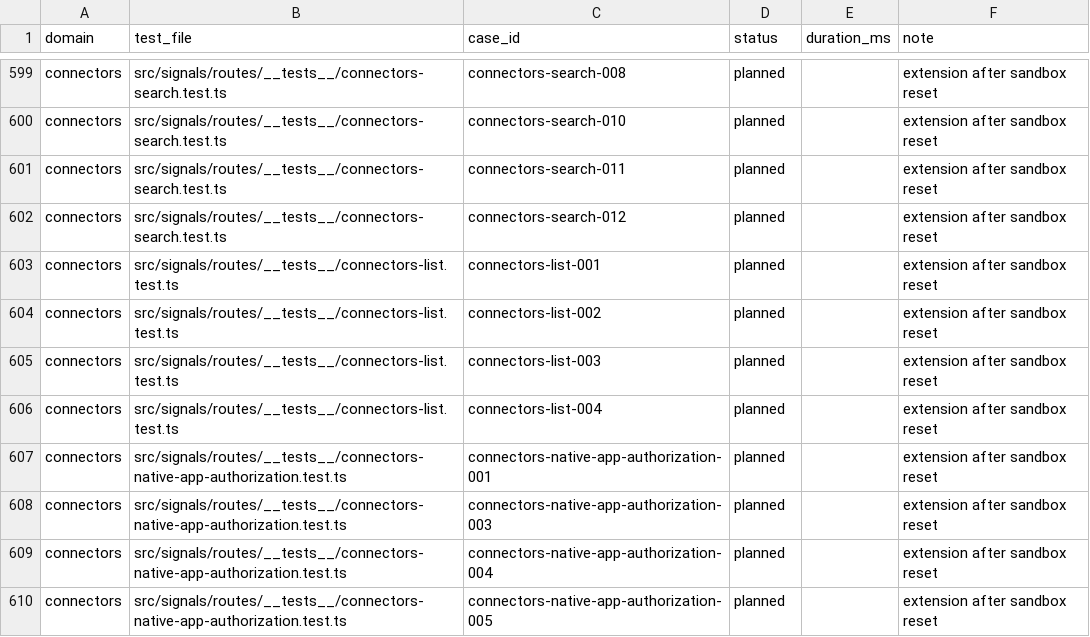
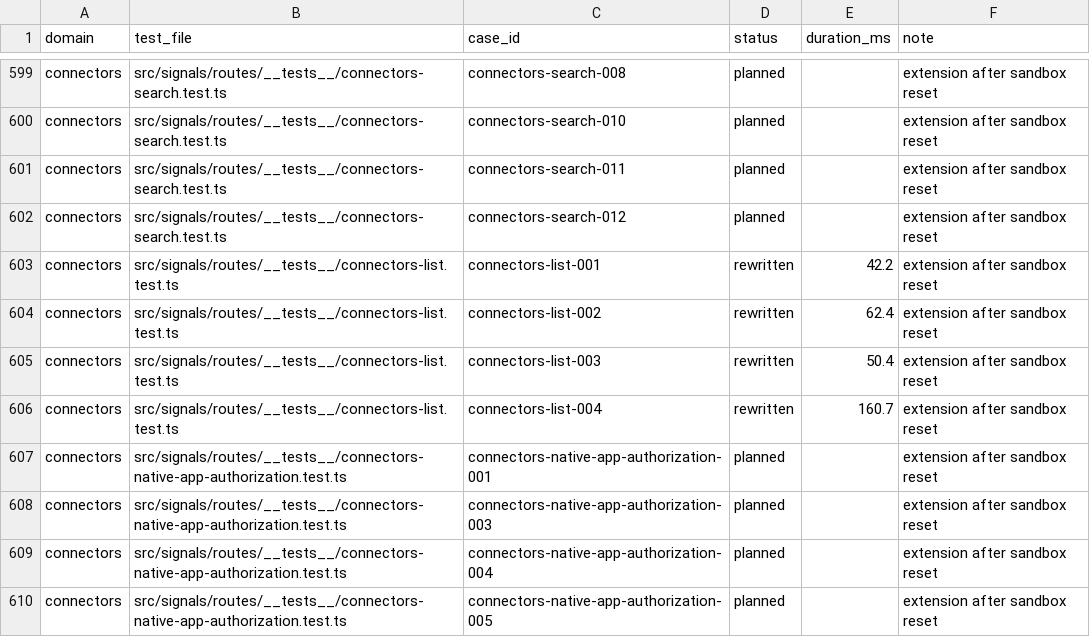
Before and after one commit to okou-ai/okou, a TSV file: turbo/apps/api/test-rebuild/pilot.tsv, drawn as a sheet; only a part is shown, gaps mark what is left out.

```diff
--- a/turbo/apps/api/test-rebuild/pilot.tsv
+++ b/turbo/apps/api/test-rebuild/pilot.tsv
@@ -602,6 +602,6 @@ connectors	src/signals/routes/__tests__/connectors-search.test.ts	connectors-sea
 connectors	src/signals/routes/__tests__/connectors-search.test.ts	connectors-search-012	planned		extension after sandbox reset
-connectors	src/signals/routes/__tests__/connectors-list.test.ts	connectors-list-001	planned		extension after sandbox reset
-connectors	src/signals/routes/__tests__/connectors-list.test.ts	connectors-list-002	planned		extension after sandbox reset
-connectors	src/signals/routes/__tests__/connectors-list.test.ts	connectors-list-003	planned		extension after sandbox reset
-connectors	src/signals/routes/__tests__/connectors-list.test.ts	connectors-list-004	planned		extension after sandbox reset
+connectors	src/signals/routes/__tests__/connectors-list.test.ts	connectors-list-001	rewritten	42.2	extension after sandbox reset
+connectors	src/signals/routes/__tests__/connectors-list.test.ts	connectors-list-002	rewritten	62.4	extension after sandbox reset
+connectors	src/signals/routes/__tests__/connectors-list.test.ts	connectors-list-003	rewritten	50.4	extension after sandbox reset
+connectors	src/signals/routes/__tests__/connectors-list.test.ts	connectors-list-004	rewritten	160.7	extension after sandbox reset
 connectors	src/signals/routes/__tests__/connectors-native-app-authorization.test.ts	connectors-native-app-authorization-001	planned		extension after sandbox reset
```
Also changed, not shown: 2 other files.
